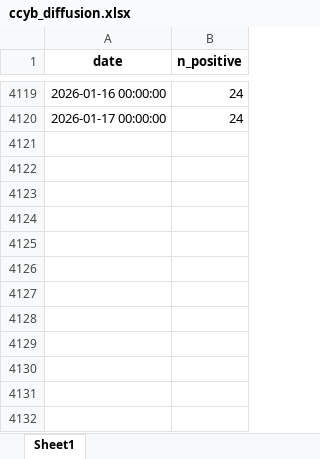
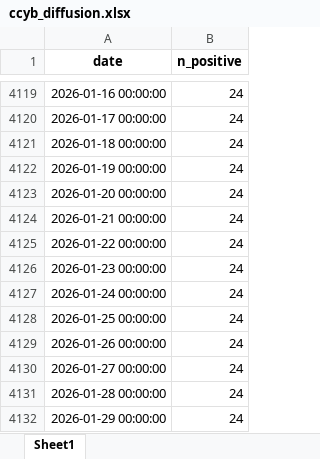
Before and after one commit to palicza2/Macroprudential-policy-hub, an Excel workbook: reports/downloads/ccyb_diffusion.xlsx, sheet Sheet1, drawn as a sheet; only a part is shown, gaps mark what is left out; values as stored, in another font and other column widths than the file's, no borders; the diff names each change by its address in the sheet, - before the commit and + after, or states it on an @@ line.

```diff
--- a/reports/downloads/ccyb_diffusion.xlsx (sheet Sheet1)
+++ b/reports/downloads/ccyb_diffusion.xlsx (sheet Sheet1)
+row 4121: 2026-01-18 00:00:00 | 24
+row 4122: 2026-01-19 00:00:00 | 24
+row 4123: 2026-01-20 00:00:00 | 24
+row 4124: 2026-01-21 00:00:00 | 24
+row 4125: 2026-01-22 00:00:00 | 24
+row 4126: 2026-01-23 00:00:00 | 24
+row 4127: 2026-01-24 00:00:00 | 24
+row 4128: 2026-01-25 00:00:00 | 24
+row 4129: 2026-01-26 00:00:00 | 24
+row 4130: 2026-01-27 00:00:00 | 24
+row 4131: 2026-01-28 00:00:00 | 24
+row 4132: 2026-01-29 00:00:00 | 24
```
Also changed, not shown: reports/downloads/bbm_diffusion.xlsx, 33 other files.
